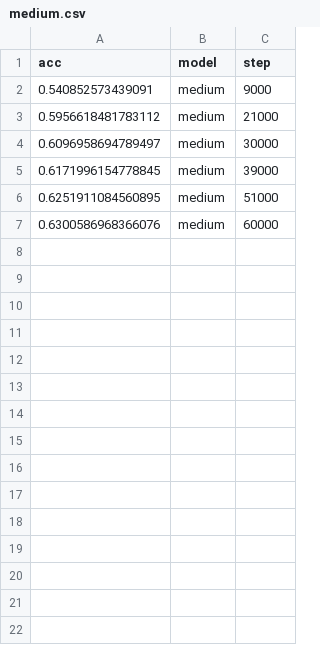
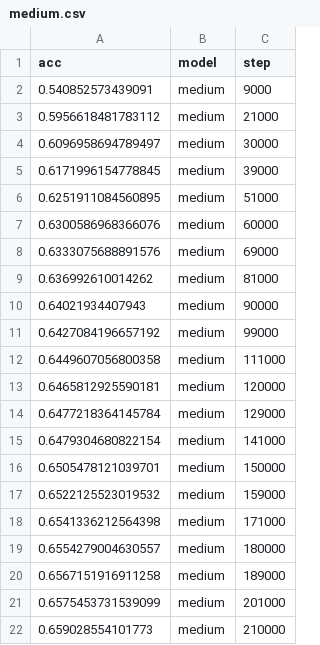
Before and after one commit to heartcored98/consonant_transformer, a CSV file: examples/medium.csv, drawn as a sheet.

Commit message:
Add model benchmark result

```diff
--- a/examples/medium.csv
+++ b/examples/medium.csv
@@ -7 +7,16 @@ acc,model,step
 0.6300586968366076,medium,60000
+0.6333075688891576,medium,69000
+0.636992610014262,medium,81000
+0.64021934407943,medium,90000
+0.6427084196657192,medium,99000
+0.6449607056800358,medium,111000
+0.6465812925590181,medium,120000
+0.6477218364145784,medium,129000
+0.6479304680822154,medium,141000
+0.6505478121039701,medium,150000
+0.6522125523019532,medium,159000
+0.6541336212564398,medium,171000
+0.6554279004630557,medium,180000
+0.6567151916911258,medium,189000
+0.6575453731539099,medium,201000
+0.659028554101773,medium,210000
```
Also changed, not shown: examples/small.csv, 6 other files.
